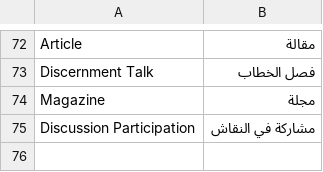
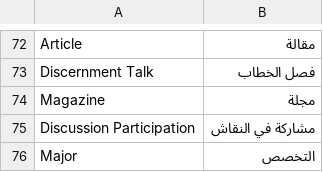
Before and after one commit to omaralhoori/frappe_education_14_university, a CSV file: education/translations/ar.csv, drawn as a sheet; only a part is shown, gaps mark what is left out; the diff names each change by its address in the sheet, - before the commit and + after, or states it on an @@ line.

Commit message:
edit major

```diff
--- a/education/translations/ar.csv
+++ b/education/translations/ar.csv
+row 76: Major | التخصص
```
Also changed, not shown: 8 other files.
